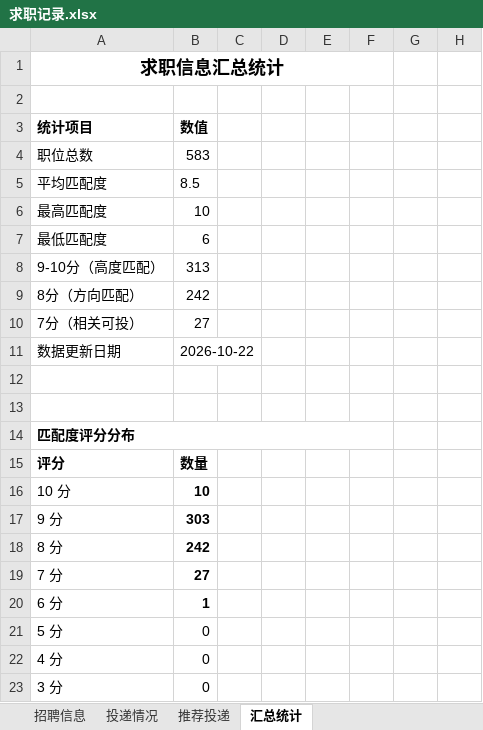
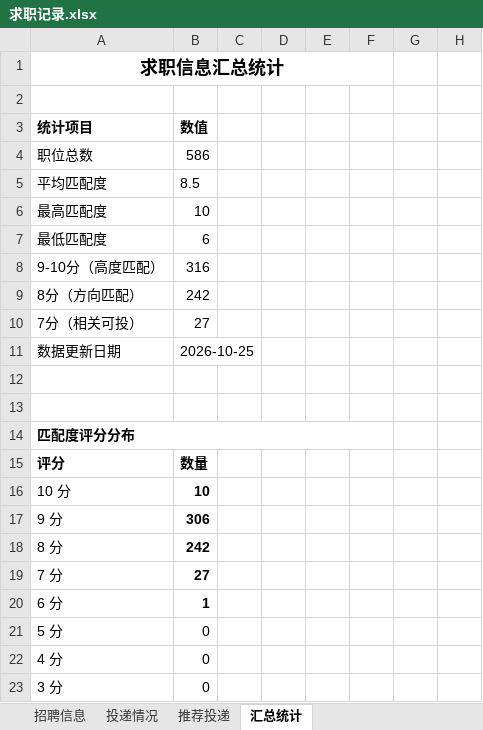
Before and after one commit to Zhengjinweizai/ob-search-vascular-stent, an Excel workbook: 求职记录.xlsx, sheet 汇总统计, drawn as a sheet; only a part is shown; values as stored, in another font and other column widths than the file's, no borders; the diff names each change by its address in the sheet, - before the commit and + after, or states it on an @@ line.

```diff
--- a/求职记录.xlsx (sheet 汇总统计)
+++ b/求职记录.xlsx (sheet 汇总统计)
-B4: 583
+B4: 586
-B8: 313
+B8: 316
-B11: 2026-10-22
+B11: 2026-10-25
-B17: 303
+B17: 306
```
Also changed, not shown: sheet 招聘信息, sheet 推荐投递, 2 other files.
